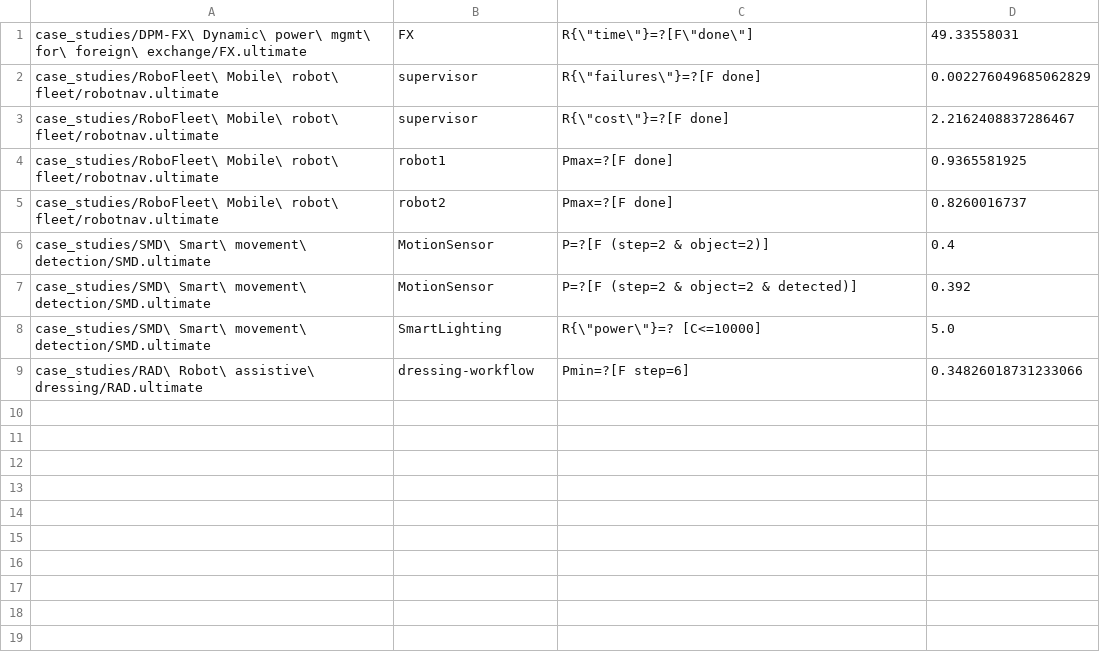
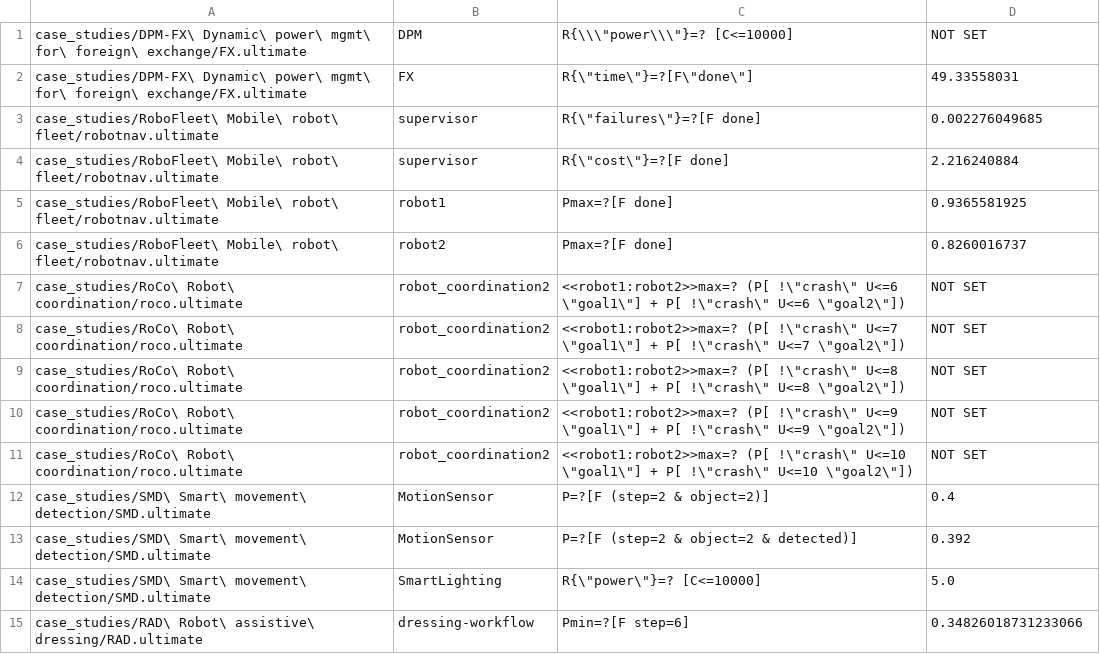
Before and after one commit to ULTIMATE-YORK/ULTIMATE, a CSV file: testing/expected_results.csv, drawn as a sheet.

Commit message:
Updated case study testing scripts.

```diff
--- a/testing/expected_results.csv
+++ b/testing/expected_results.csv
@@ -1,6 +1,12 @@
+case_studies/DPM-FX\ Dynamic\ power\ mgmt\ for\ foreign\ exchange/FX.ultimate,DPM,R{\\\"power\\\"}=? [C<=10000],NOT SET
 case_studies/DPM-FX\ Dynamic\ power\ mgmt\ for\ foreign\ exchange/FX.ultimate,FX,R{\"time\"}=?[F\"done\"],49.33558031
-case_studies/RoboFleet\ Mobile\ robot\ fleet/robotnav.ultimate,supervisor,R{\"failures\"}=?[F done],0.002276049685062829
-case_studies/RoboFleet\ Mobile\ robot\ fleet/robotnav.ultimate,supervisor,R{\"cost\"}=?[F done],2.2162408837286467
+case_studies/RoboFleet\ Mobile\ robot\ fleet/robotnav.ultimate,supervisor,R{\"failures\"}=?[F done],0.002276049685
+case_studies/RoboFleet\ Mobile\ robot\ fleet/robotnav.ultimate,supervisor,R{\"cost\"}=?[F done],2.216240884
 case_studies/RoboFleet\ Mobile\ robot\ fleet/robotnav.ultimate,robot1,Pmax=?[F done],0.9365581925
 case_studies/RoboFleet\ Mobile\ robot\ fleet/robotnav.ultimate,robot2,Pmax=?[F done],0.8260016737
+case_studies/RoCo\ Robot\ coordination/roco.ultimate,robot_coordination2,<<robot1:robot2>>max=? (P[ !\"crash\" U<=6 \"goal1\"] + P[ !\"crash\" U<=6 \"goal2\"]),NOT SET
+case_studies/RoCo\ Robot\ coordination/roco.ultimate,robot_coordination2,<<robot1:robot2>>max=? (P[ !\"crash\" U<=7 \"goal1\"] + P[ !\"crash\" U<=7 \"goal2\"]),NOT SET
+case_studies/RoCo\ Robot\ coordination/roco.ultimate,robot_coordination2,<<robot1:robot2>>max=? (P[ !\"crash\" U<=8 \"goal1\"] + P[ !\"crash\" U<=8 \"goal2\"]),NOT SET
+case_studies/RoCo\ Robot\ coordination/roco.ultimate,robot_coordination2,<<robot1:robot2>>max=? (P[ !\"crash\" U<=9 \"goal1\"] + P[ !\"crash\" U<=9 \"goal2\"]),NOT SET
+case_studies/RoCo\ Robot\ coordination/roco.ultimate,robot_coordination2,<<robot1:robot2>>max=? (P[ !\"crash\" U<=10 \"goal1\"] + P[ !\"crash\" U<=10 \"goal2\"]),NOT SET
 case_studies/SMD\ Smart\ movement\ detection/SMD.ultimate,MotionSensor,P=?[F (step=2 & object=2)],0.4
```
Also changed, not shown: 2 other files.
